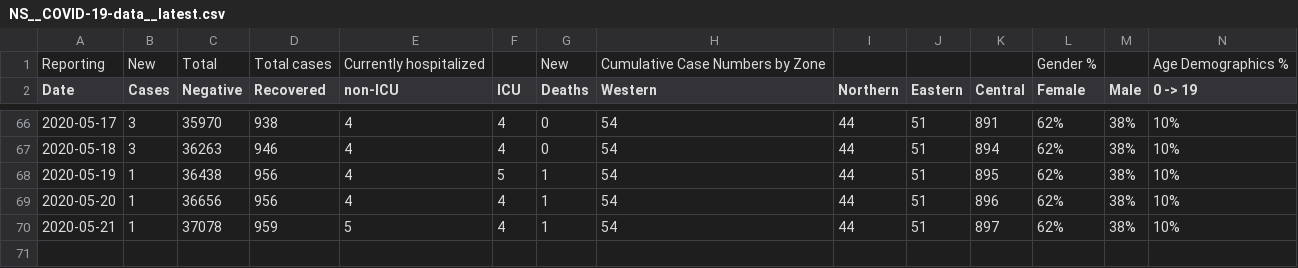
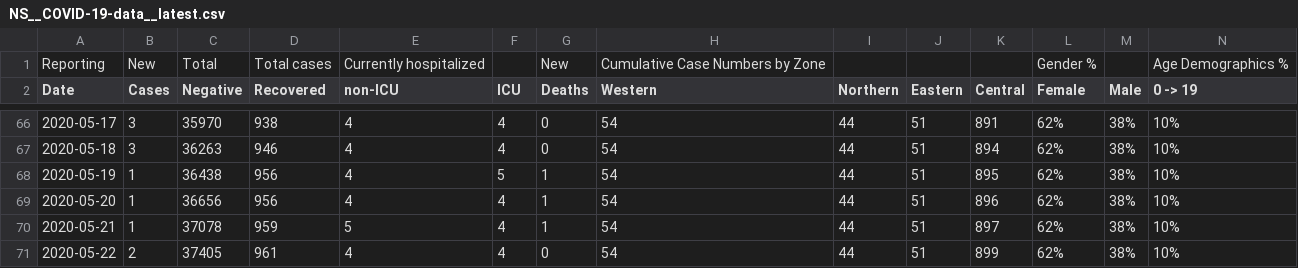
Before and after one commit to dlanger/coronavirus-hc-infobase-archive-OLD, a CSV file: NS__COVID-19-data__latest.csv, drawn as a sheet; only a part is shown, gaps mark what is left out; rows hold the shown columns only; the diff names each change by its address in the sheet, - before the commit and + after, or states it on an @@ line.

```diff
--- a/NS__COVID-19-data__latest.csv
+++ b/NS__COVID-19-data__latest.csv
+row 71: 2020-05-22 | 2 | 37405 | 961 | 4 | 4 | 0 | 54 | 44 | 51 | 899 | 62% | 38% | 10%
```
Also changed, not shown: ON__covidtesting__latest.csv, 2 other files.
